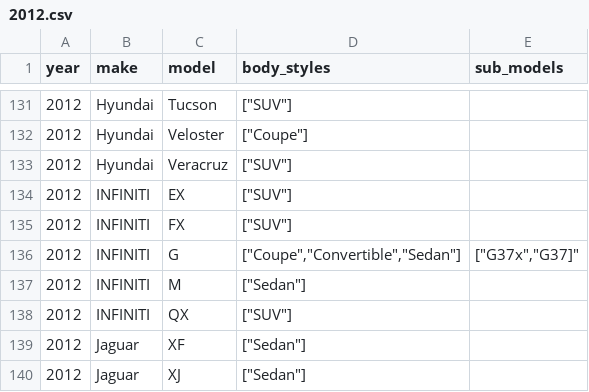
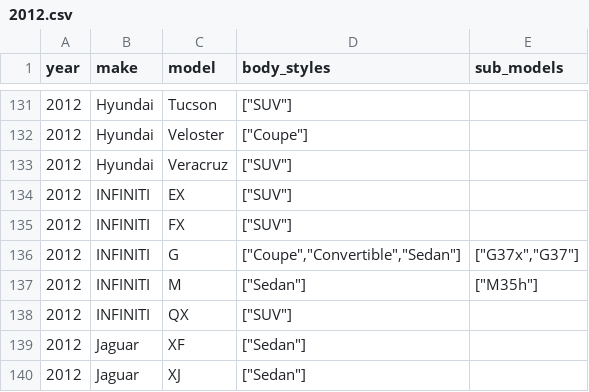
Before and after one commit to romangrinev/us-car-models-data, a CSV file: 2012.csv, drawn as a sheet; only a part is shown, gaps mark what is left out.

Commit message:
fix

```diff
--- a/2012.csv
+++ b/2012.csv
@@ -135,4 +135,4 @@ year,make,model,body_styles,sub_models
 2012,INFINITI,FX,"[""SUV""]"
-2012,INFINITI,G,"[""Coupe"",""Convertible"",""Sedan""]","[""G37x"",""G37"]"
-2012,INFINITI,M,"[""Sedan""]"
+2012,INFINITI,G,"[""Coupe"",""Convertible"",""Sedan""]","[""G37x"",""G37""]"
+2012,INFINITI,M,"[""Sedan""]","[""M35h""]"
 2012,INFINITI,QX,"[""SUV""]"
```
